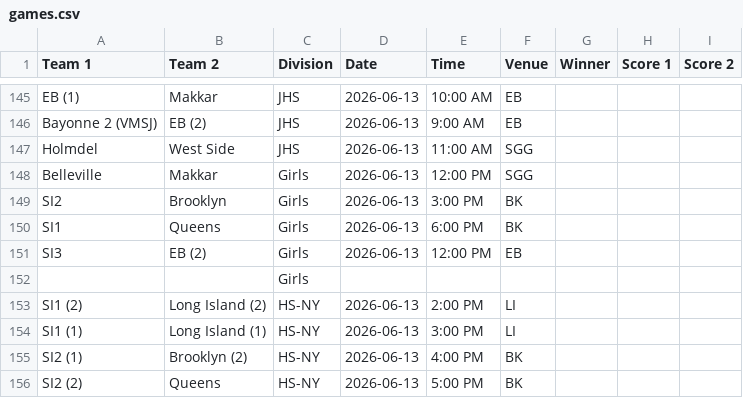
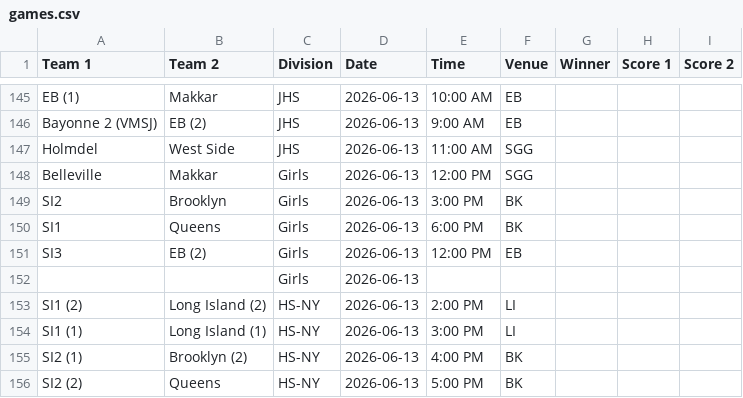
Before and after one commit to nacopticleague/coybl-standings, a CSV file: data/games.csv, drawn as a sheet; only a part is shown, gaps mark what is left out.

Commit message:
Update data/games.csv from Google Sheet

```diff
--- a/data/games.csv
+++ b/data/games.csv
@@ -151,3 +151,3 @@ SI1,Queens,Girls,2026-06-13,6:00 PM,BK,,,
 SI3,EB (2),Girls,2026-06-13,12:00 PM,EB,,,
-,,Girls,,,,,,
+,,Girls,2026-06-13,,,,,
 SI1 (2),Long Island (2),HS-NY,2026-06-13,2:00 PM,LI,,,
```
